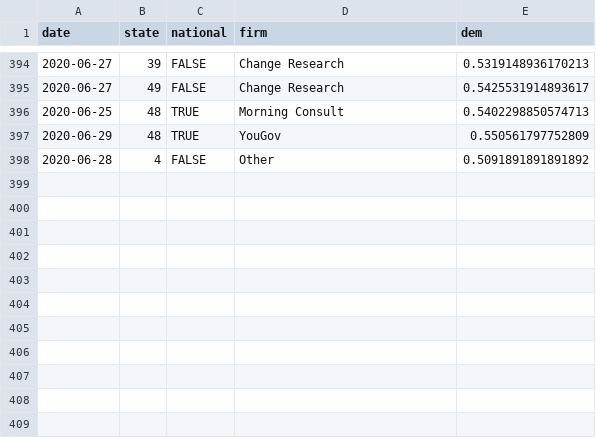
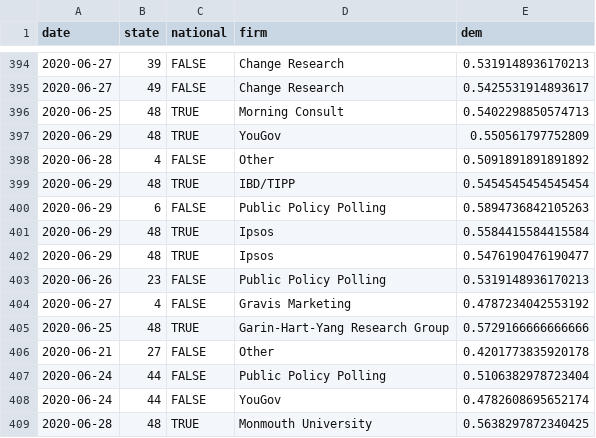
Before and after one commit to CoryMcCartan/president, a CSV file: docs/polls.csv, drawn as a sheet; only a part is shown, gaps mark what is left out; the diff names each change by its address in the sheet, - before the commit and + after, or states it on an @@ line.

```diff
--- a/docs/polls.csv
+++ b/docs/polls.csv
+row 399: 2020-06-29 | 48 | TRUE | IBD/TIPP | 0.5454545454545454
+row 400: 2020-06-29 | 6 | FALSE | Public Policy Polling | 0.5894736842105263
+row 401: 2020-06-29 | 48 | TRUE | Ipsos | 0.5584415584415584
+row 402: 2020-06-29 | 48 | TRUE | Ipsos | 0.5476190476190477
+row 403: 2020-06-26 | 23 | FALSE | Public Policy Polling | 0.5319148936170213
+row 404: 2020-06-27 | 4 | FALSE | Gravis Marketing | 0.4787234042553192
+row 405: 2020-06-25 | 48 | TRUE | Garin-Hart-Yang Research Group | 0.5729166666666666
+row 406: 2020-06-21 | 27 | FALSE | Other | 0.4201773835920178
+row 407: 2020-06-24 | 44 | FALSE | Public Policy Polling | 0.5106382978723404
+row 408: 2020-06-24 | 44 | FALSE | YouGov | 0.4782608695652174
+row 409: 2020-06-28 | 48 | TRUE | Monmouth University | 0.5638297872340425
```
Also changed, not shown: docs/history.csv, docs/state_history.csv, 2 other files.
